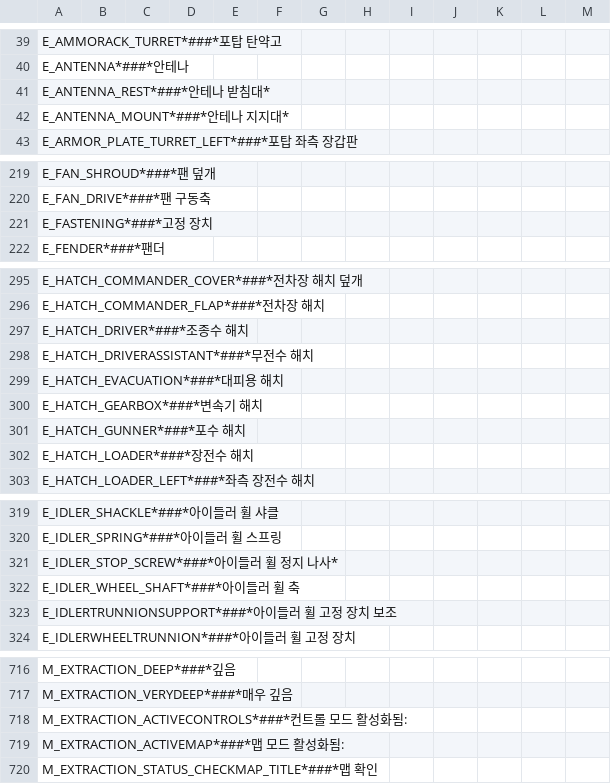
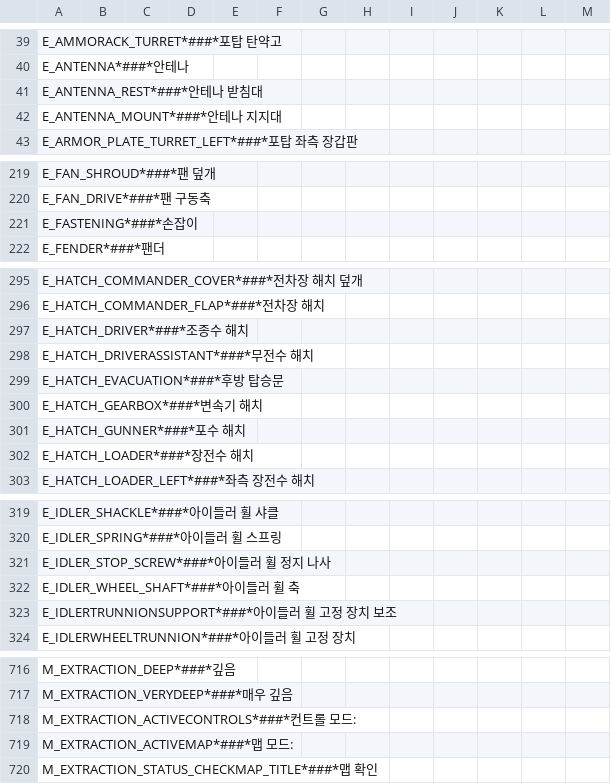
Before and after one commit to FreddyYJ/TMSKorean, a CSV file: Improved-Korean.csv, drawn as a sheet; only a part is shown, gaps mark what is left out; the diff covers the shown part only.

```diff
--- a/Improved-Korean.csv
+++ b/Improved-Korean.csv
@@ -40,4 +40,4 @@ E_AMMORACK_TURRET*###*포탑 탄약고
 E_ANTENNA*###*안테나
-E_ANTENNA_REST*###*안테나 받침대*
-E_ANTENNA_MOUNT*###*안테나 지지대*
+E_ANTENNA_REST*###*안테나 받침대
+E_ANTENNA_MOUNT*###*안테나 지지대
 E_ARMOR_PLATE_TURRET_LEFT*###*포탑 좌측 장갑판
@@ -220,3 +220,3 @@ E_FAN_SHROUD*###*팬 덮개
 E_FAN_DRIVE*###*팬 구동축
-E_FASTENING*###*고정 장치
+E_FASTENING*###*손잡이
 E_FENDER*###*팬더
@@ -298,3 +298,3 @@ E_HATCH_DRIVER*###*조종수 해치
 E_HATCH_DRIVERASSISTANT*###*무전수 해치
-E_HATCH_EVACUATION*###*대피용 해치
+E_HATCH_EVACUATION*###*후방 탑승문
 E_HATCH_GEARBOX*###*변속기 해치
@@ -320,3 +320,3 @@ E_IDLER_SHACKLE*###*아이들러 휠 샤클
 E_IDLER_SPRING*###*아이들러 휠 스프링
-E_IDLER_STOP_SCREW*###*아이들러 휠 정지 나사*
+E_IDLER_STOP_SCREW*###*아이들러 휠 정지 나사
 E_IDLER_WHEEL_SHAFT*###*아이들러 휠 축
@@ -717,4 +717,4 @@ M_EXTRACTION_DEEP*###*깊음
 M_EXTRACTION_VERYDEEP*###*매우 깊음
-M_EXTRACTION_ACTIVECONTROLS*###*컨트롤 모드 활성화됨:
-M_EXTRACTION_ACTIVEMAP*###*맵 모드 활성화됨:
+M_EXTRACTION_ACTIVECONTROLS*###*컨트롤 모드:
+M_EXTRACTION_ACTIVEMAP*###*맵 모드:
 M_EXTRACTION_STATUS_CHECKMAP_TITLE*###*맵 확인
```
Also changed, not shown: 26 edited cells elsewhere in this file.
